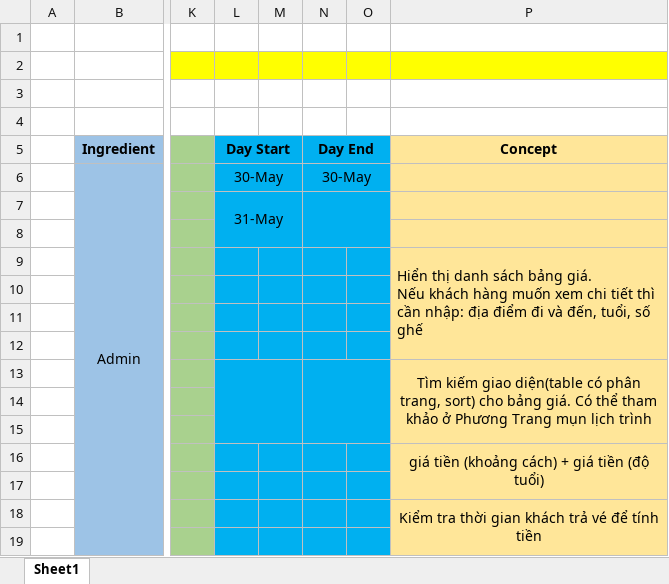
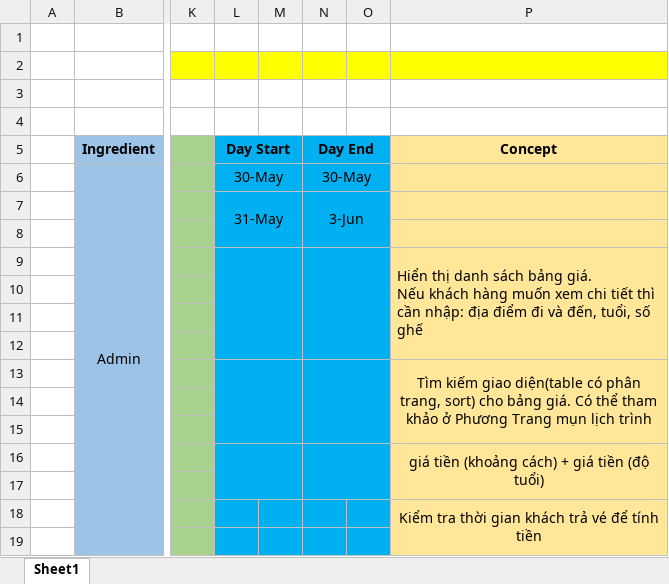
Before and after one commit to lengoctus/BusBooking_Project, an Excel workbook: Documents/TaskMember.xlsx, sheet Sheet1, drawn as a sheet; only a part is shown, gaps mark what is left out; values as stored, in another font and other column widths than the file's, no borders; charts and pictures not drawn; the diff covers the shown part only; the diff names each change by its address in the sheet, - before the commit and + after, or states it on an @@ line.

```diff
--- a/Documents/TaskMember.xlsx (sheet Sheet1)
+++ b/Documents/TaskMember.xlsx (sheet Sheet1)
-N7 (Day End): (empty)
+N7 (Day End): 3-Jun
+L9:M12 merged
+N9:O12 merged
+L16:M17 merged
+N16:O17 merged
```
Also changed, not shown: 6 added rows, 3 edited cells and merged cells elsewhere in this sheet, charts or pictures.
